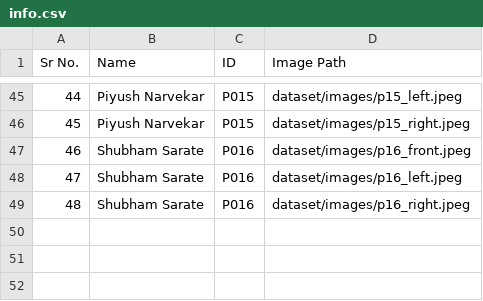
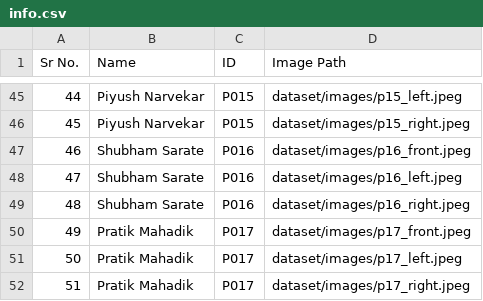
Before and after one commit to Vivek3825/FaceRecognitionSystem, a CSV file: Backend/dataset/info.csv, drawn as a sheet; only a part is shown, gaps mark what is left out; the diff names each change by its address in the sheet, - before the commit and + after, or states it on an @@ line.

```diff
--- a/Backend/dataset/info.csv
+++ b/Backend/dataset/info.csv
+row 50: 49 | Pratik Mahadik | P017 | dataset/images/p17_front.jpeg
+row 51: 50 | Pratik Mahadik | P017 | dataset/images/p17_left.jpeg
+row 52: 51 | Pratik Mahadik | P017 | dataset/images/p17_right.jpeg
```
Also changed, not shown: Backend/dataset/embeddings/embeddings.csv, Backend/dataset/face_info.csv, 8 other files.
